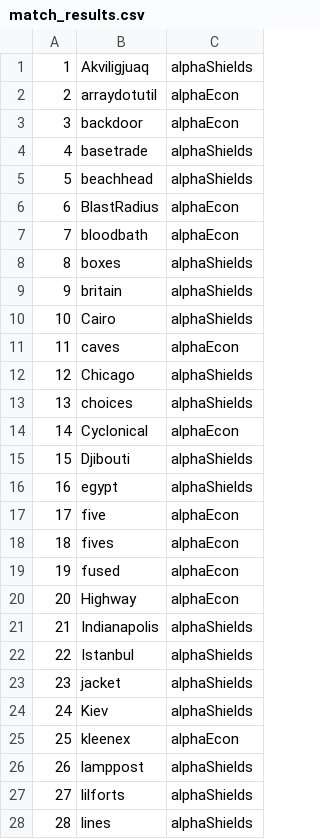
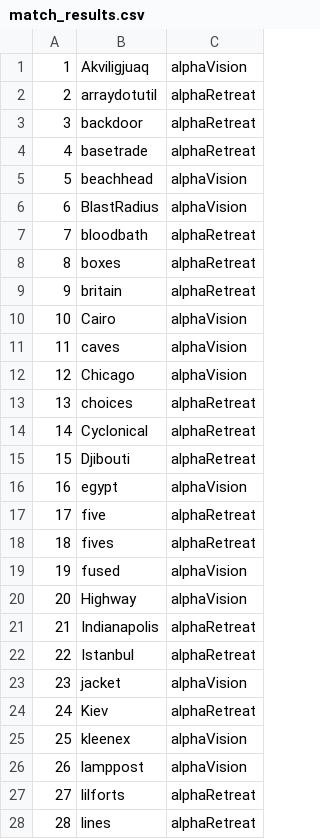
Before and after one commit to albertyfwu/battlecode2013, a CSV file: match_results.csv, drawn as a sheet; only a part is shown; the diff covers the shown part only.

```diff
--- a/match_results.csv
+++ b/match_results.csv
@@ -1,28 +1,28 @@
-"1","Akviligjuaq","alphaShields"
-"2","arraydotutil","alphaEcon"
-"3","backdoor","alphaEcon"
-"4","basetrade","alphaShields"
-"5","beachhead","alphaShields"
-"6","BlastRadius","alphaEcon"
-"7","bloodbath","alphaEcon"
-"8","boxes","alphaShields"
-"9","britain","alphaShields"
-"10","Cairo","alphaShields"
-"11","caves","alphaEcon"
-"12","Chicago","alphaShields"
-"13","choices","alphaShields"
-"14","Cyclonical","alphaEcon"
-"15","Djibouti","alphaShields"
-"16","egypt","alphaShields"
-"17","five","alphaEcon"
-"18","fives","alphaEcon"
-"19","fused","alphaEcon"
-"20","Highway","alphaEcon"
-"21","Indianapolis","alphaShields"
-"22","Istanbul","alphaShields"
-"23","jacket","alphaShields"
-"24","Kiev","alphaShields"
-"25","kleenex","alphaEcon"
-"26","lamppost","alphaShields"
-"27","lilforts","alphaShields"
-"28","lines","alphaShields"
+"1","Akviligjuaq","alphaVision"
+"2","arraydotutil","alphaRetreat"
+"3","backdoor","alphaRetreat"
+"4","basetrade","alphaRetreat"
+"5","beachhead","alphaVision"
+"6","BlastRadius","alphaVision"
+"7","bloodbath","alphaRetreat"
+"8","boxes","alphaRetreat"
+"9","britain","alphaRetreat"
+"10","Cairo","alphaVision"
+"11","caves","alphaVision"
+"12","Chicago","alphaVision"
+"13","choices","alphaRetreat"
+"14","Cyclonical","alphaRetreat"
+"15","Djibouti","alphaRetreat"
+"16","egypt","alphaVision"
+"17","five","alphaRetreat"
+"18","fives","alphaRetreat"
+"19","fused","alphaVision"
+"20","Highway","alphaVision"
+"21","Indianapolis","alphaRetreat"
+"22","Istanbul","alphaRetreat"
+"23","jacket","alphaVision"
+"24","Kiev","alphaRetreat"
+"25","kleenex","alphaVision"
+"26","lamppost","alphaVision"
+"27","lilforts","alphaRetreat"
+"28","lines","alphaRetreat"
```
Also changed, not shown: 26 edited cells elsewhere in this file, 5 other files.
